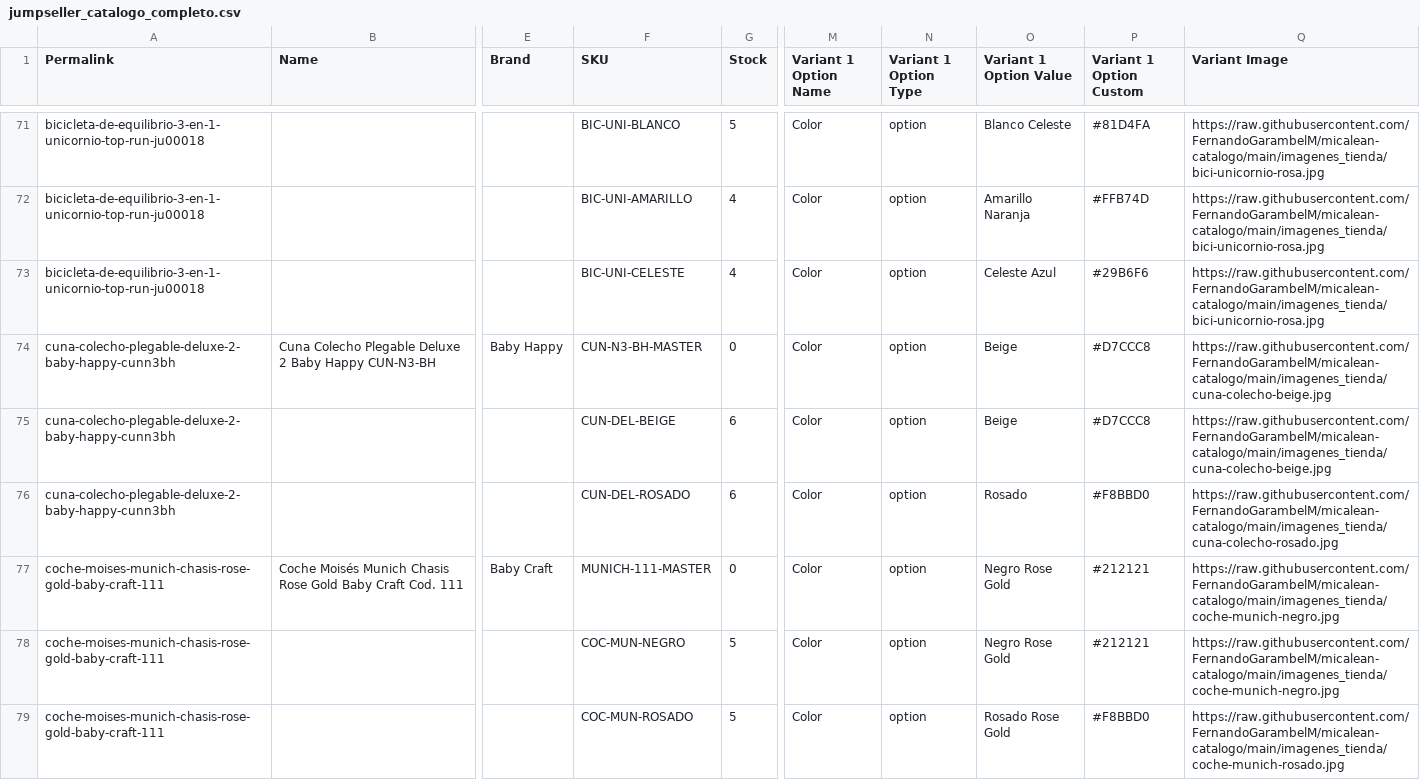
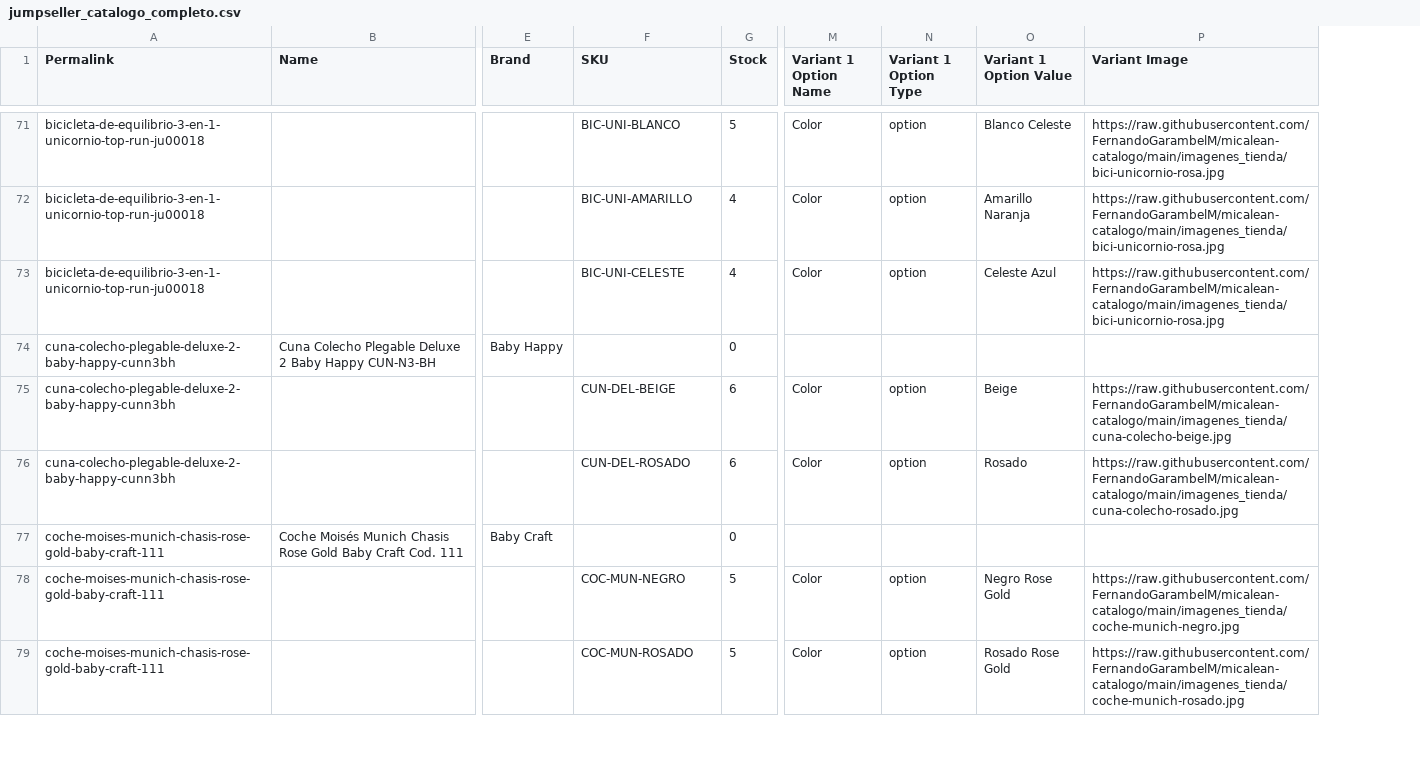
Before and after one commit to FernandoGarambelM/micalean-catalogo, a CSV file: jumpseller_catalogo_completo.csv, drawn as a sheet; only a part is shown, gaps mark what is left out; removed rows and columns are numbered as before the commit, all else as after; the diff covers the shown part only; the diff names each change by its address in the sheet, - before the commit and + after, or states it on an @@ line.

Commit message:
fix: Normalizar estructura CSV Jumpseller eliminando Variant 1 Option Custom y alineando jerarquia padre/hijo

```diff
--- a/jumpseller_catalogo_completo.csv
+++ b/jumpseller_catalogo_completo.csv
-column P (Variant 1 Option Custom), rows 71-79: #81D4FA | #FFB74D | #29B6F6 | #D7CCC8 | #D7CCC8 | #F8BBD0 | #212121 | #212121 | #F8BBD0
-F74 (SKU): CUN-N3-BH-MASTER
+F74 (SKU): (empty)
-M74 (Variant 1 Option Name): Color
+M74 (Variant 1 Option Name): (empty)
-N74 (Variant 1 Option Type): option
+N74 (Variant 1 Option Type): (empty)
-O74 (Variant 1 Option Value): Beige
+O74 (Variant 1 Option Value): (empty)
-P74 (Variant Image): https://raw.githubusercontent.com/FernandoGarambelM/micalean-catalogo/main/imagenes_tienda/cuna-colecho-beige.jpg
+P74 (Variant Image): (empty)
-F77 (SKU): MUNICH-111-MASTER
+F77 (SKU): (empty)
-M77 (Variant 1 Option Name): Color
+M77 (Variant 1 Option Name): (empty)
-N77 (Variant 1 Option Type): option
+N77 (Variant 1 Option Type): (empty)
-O77 (Variant 1 Option Value): Negro Rose Gold
+O77 (Variant 1 Option Value): (empty)
-P77 (Variant Image): https://raw.githubusercontent.com/FernandoGarambelM/micalean-catalogo/main/imagenes_tienda/coche-munich-negro.jpg
+P77 (Variant Image): (empty)
```
Also changed, not shown: 145 edited cells elsewhere in this file.
